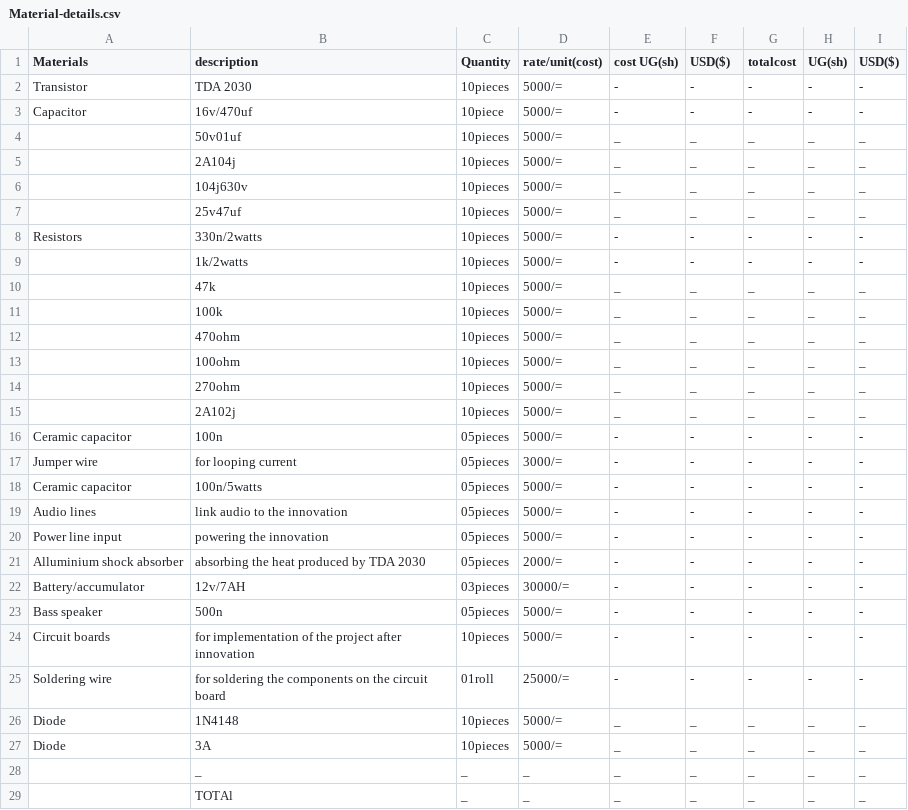
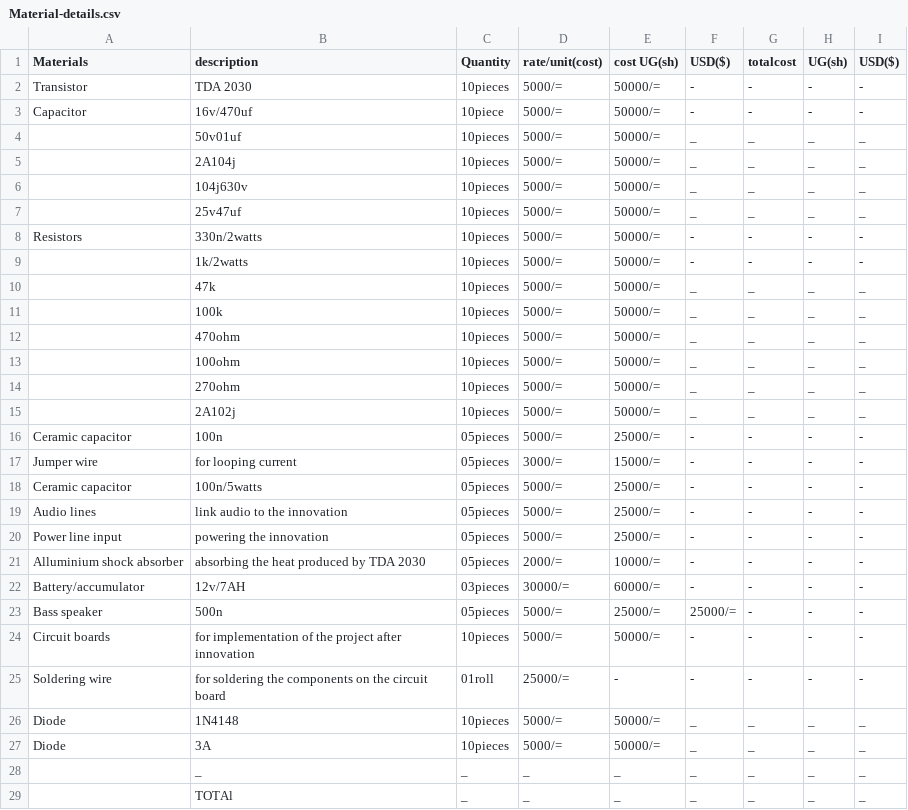
Before and after one commit to chardso/Building-a-DIY-audio-ultra-bass-amplifier, a CSV file: Material-details.csv, drawn as a sheet.

Commit message:
Update Material-details.csv

```diff
--- a/Material-details.csv
+++ b/Material-details.csv
@@ -1,28 +1,28 @@
 Materials, description, Quantity,rate/unit(cost), cost UG(sh),USD($),totalcost,UG(sh),USD($)
-Transistor,TDA 2030,10pieces,5000/=,-,-,-,-,-
-Capacitor,16v/470uf,10piece,5000/=,-,-,-,-,-
-         ,50v01uf,10pieces,5000/=,_,_,_,_,_
-         ,2A104j,10pieces,5000/=,_,_,_,_,_
-         ,104j630v,10pieces,5000/=,_,_,_,_,_
-         , 25v47uf,10pieces,5000/=,_,_,_,_,_
-Resistors,330n/2watts,10pieces,5000/=,-,-,-,-,-
-         ,1k/2watts,10pieces,5000/=,-,-,-,-,-
-         ,47k      ,10pieces,5000/=,_,_,_,_,_
-         ,100k     ,10pieces,5000/=,_,_,_,_,_
-         ,470ohm   ,10pieces,5000/=,_,_,_,_,_
-         ,100ohm   ,10pieces,5000/=,_,_,_,_,_
-         ,270ohm   ,10pieces,5000/=,_,_,_,_,_
-         ,2A102j   ,10pieces,5000/=,_,_,_,_,_
-Ceramic capacitor,100n,05pieces,5000/=,-,-,-,-,-
-Jumper wire,for looping current,05pieces,3000/=,-,-,-,-,-
-Ceramic capacitor,100n/5watts,05pieces,5000/=,-,-,-,-,-
-Audio lines,link audio to the innovation,05pieces,5000/=,-,-,-,-,-
-Power line input,powering the innovation,05pieces,5000/=,-,-,-,-,-
-Alluminium shock absorber, absorbing the heat produced by TDA 2030,05pieces,2000/=,-,-,-,-,-
-Battery/accumulator,12v/7AH,03pieces,30000/=,-,-,-,-,-
-Bass speaker,500n,05pieces,5000/=,-,-,-,-,-
-Circuit boards,for implementation of the project after innovation,10pieces,5000/=,-,-,-,-,-
+Transistor,TDA 2030,10pieces,5000/=,50000/=,-,-,-,-
+Capacitor,16v/470uf,10piece,5000/=,50000/=,-,-,-,-
+         ,50v01uf,10pieces,5000/=,50000/=,_,_,_,_
+         ,2A104j,10pieces,5000/=,50000/=,_,_,_,_
+         ,104j630v,10pieces,5000/=,50000/=,_,_,_,_
+         , 25v47uf,10pieces,5000/=,50000/=,_,_,_,_
+Resistors,330n/2watts,10pieces,5000/=,50000/=,-,-,-,-
+         ,1k/2watts,10pieces,5000/=,50000/=,-,-,-,-
+         ,47k      ,10pieces,5000/=,50000/=,_,_,_,_
+         ,100k     ,10pieces,5000/=,50000/=,_,_,_,_
+         ,470ohm   ,10pieces,5000/=,50000/=,_,_,_,_
+         ,100ohm   ,10pieces,5000/=,50000/=,_,_,_,_
+         ,270ohm   ,10pieces,5000/=,50000/=,_,_,_,_
+         ,2A102j   ,10pieces,5000/=,50000/=,_,_,_,_
+Ceramic capacitor,100n,05pieces,5000/=,25000/=,-,-,-,-
+Jumper wire,for looping current,05pieces,3000/=,15000/=,-,-,-,-
+Ceramic capacitor,100n/5watts,05pieces,5000/=,25000/=,-,-,-,-
+Audio lines,link audio to the innovation,05pieces,5000/=,25000/=,-,-,-,-
+Power line input,powering the innovation,05pieces,5000/=,25000/=,-,-,-,-
+Alluminium shock absorber, absorbing the heat produced by TDA 2030,05pieces,2000/=,10000/=,-,-,-,-
+Battery/accumulator,12v/7AH,03pieces,30000/=,60000/=,-,-,-,-
+Bass speaker,500n,05pieces,5000/=,25000/=,25000/=,-,-,-
+Circuit boards,for implementation of the project after innovation,10pieces,5000/=,50000/=,-,-,-,-
 Soldering wire,for soldering the components on the circuit board,01roll,25000/=,-,-,-,-,-
-Diode, 1N4148,10pieces,5000/=,_,_,_,_,_
-Diode, 3A    ,10pieces,5000/=,_,_,_,_,_
+Diode, 1N4148,10pieces,5000/=,50000/=,_,_,_,_
+Diode, 3A    ,10pieces,5000/=,50000/=,_,_,_,_
              ,_,_,_,_,_,_,_,_
```
